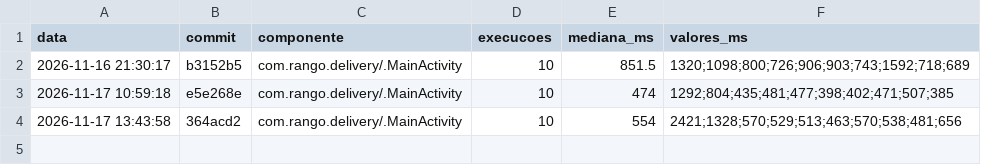
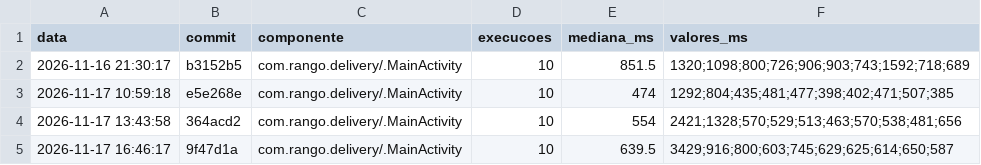
Before and after one commit to emytonton/Rango-ReactNative, a CSV file: docs/medicoes/inicializacao-frio.csv, drawn as a sheet; the diff names each change by its address in the sheet, - before the commit and + after, or states it on an @@ line.

```diff
--- a/docs/medicoes/inicializacao-frio.csv
+++ b/docs/medicoes/inicializacao-frio.csv
+row 5: 2026-11-17 16:46:17 | 9f47d1a | com.rango.delivery/.MainActivity | 10 | 639.5 | 3429;916;800;603;745;629;625;614;650;587
```
Also changed, not shown: docs/medicoes/tempo-build.csv, 3 other files.
